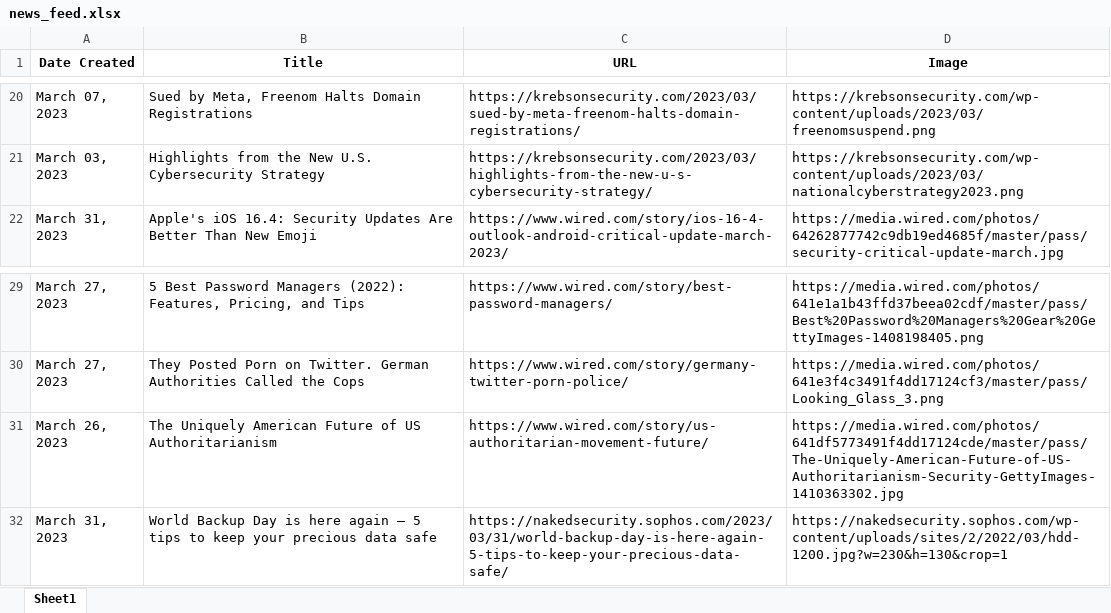
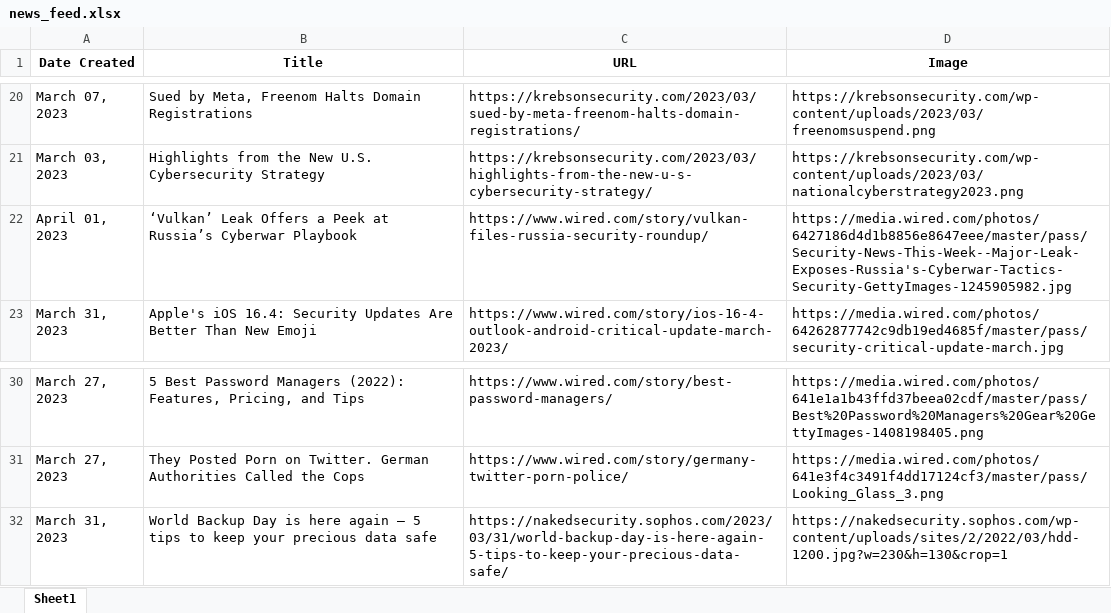
Before and after one commit to thecyberbytes/thecyberbytes.github.io, an Excel workbook: cyber_web/excels/news_feed.xlsx, sheet Sheet1, drawn as a sheet; only a part is shown, gaps mark what is left out; values as stored, in another font and other column widths than the file's, no borders; removed rows and columns are numbered as before the commit, all else as after; the diff names each change by its address in the sheet, - before the commit and + after, or states it on an @@ line.

```diff
--- a/cyber_web/excels/news_feed.xlsx (sheet Sheet1)
+++ b/cyber_web/excels/news_feed.xlsx (sheet Sheet1)
+row 22: April 01, 2023 | ‘Vulkan’ Leak Offers a Peek at Russia’s Cyberwar Playbook | https://www.wired.com/story/vulkan-files-russia-security-roundup/ | https://media.wired.com/photos/6427186d4d1b8856e8647eee/master/pass/Security-News-This-Week--Major-Leak-Exposes-Russia's-Cyberwar-Tactics-Security-GettyImages-1245905982.jpg
-row 31: March 26, 2023 | The Uniquely American Future of US Authoritarianism | https://www.wired.com/story/us-authoritarian-movement-future/ | https://media.wired.com/photos/641df5773491f4dd17124cde/master/pass/The-Uniquely-American-Future-of-US-Authoritarianism-Security-GettyImages-1410363302.jpg
```
Also changed, not shown: cyber_web/excels/blog_feed.xlsx, cyber_web/excels/news_categorized.xlsx, 26 other files.
